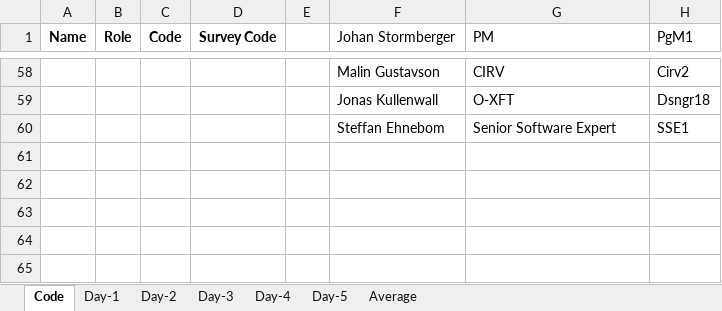
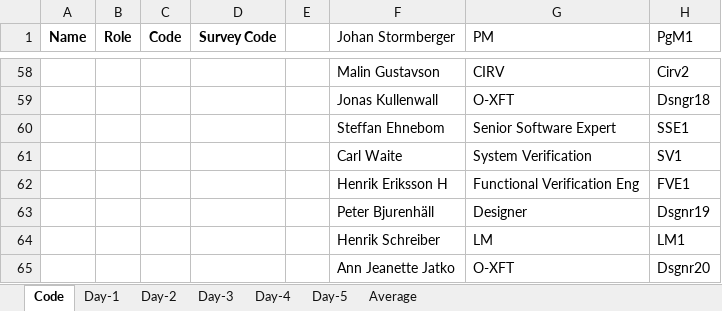
Before and after one commit to tdeekens/msc-thesis, an Excel workbook: heatmaps/R-scr/HM-Picnic.xlsx, sheet Code, drawn as a sheet; only a part is shown, gaps mark what is left out; values as stored, in another font and other column widths than the file's, no borders; the diff names each change by its address in the sheet, - before the commit and + after, or states it on an @@ line.

Commit message:
Adds survey response for d5 (r2)

```diff
--- a/heatmaps/R-scr/HM-Picnic.xlsx (sheet Code)
+++ b/heatmaps/R-scr/HM-Picnic.xlsx (sheet Code)
+row 61:  |  |  |  |  | Carl Waite | System Verification | SV1
+row 62:  |  |  |  |  | Henrik Eriksson H | Functional Verification Eng | FVE1
+row 63:  |  |  |  |  | Peter Bjurenhäll | Designer | Dsgnr19
+row 64:  |  |  |  |  | Henrik Schreiber | LM | LM1
+row 65:  |  |  |  |  | Ann Jeanette Jatko | O-XFT | Dsgnr20
```
Also changed, not shown: 1 other file.
